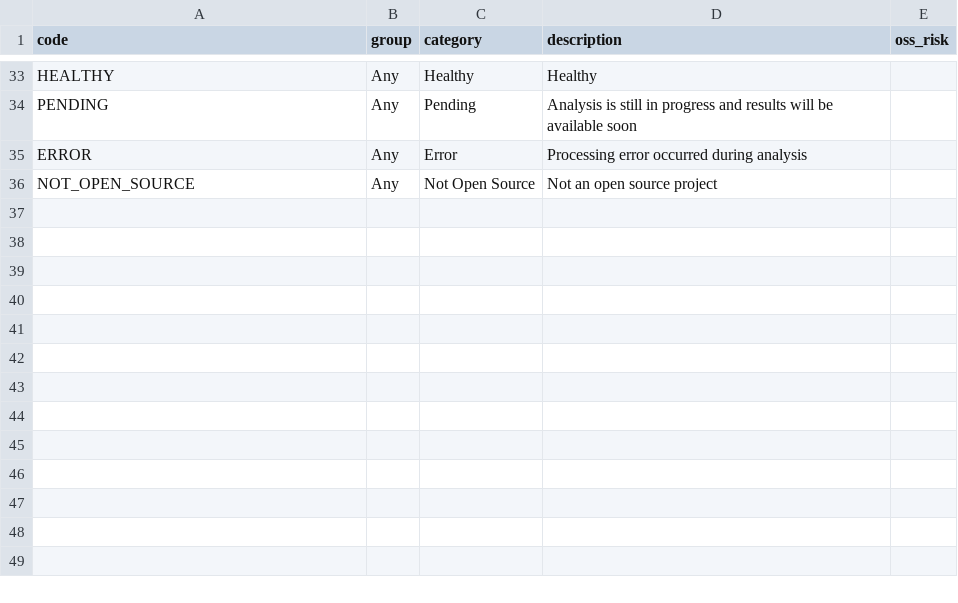
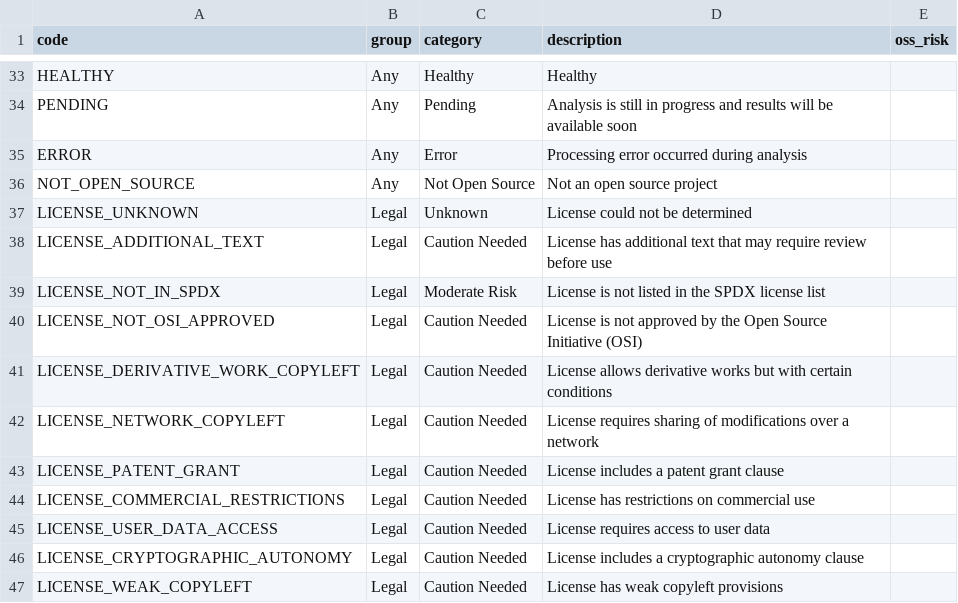
Before and after one commit to openteamsinc/opensourcescore.dev, a CSV file: score/notes/notes.csv, drawn as a sheet; only a part is shown, gaps mark what is left out.

Commit message:
Feat/improved licence tsuff (#182)
* Update mypy requirement in the all-dependencies group

Updates the requirements on [mypy](https://github.com/python/mypy) to permit the latest version.

Updates `mypy` to 1.16.0
- [Changelog](https://github.com/python/mypy/blob/master/CHANGELOG.md)
- [Commits](https://github.com/python/mypy/compare/v1.15.0...v1.16.0)

---
updated-dependencies:
- dependency-name: mypy
  dependency-version: 1.16.0
  dependency-type: direct:production
  dependency-group: all-dependencies
...

Signed-off-by: dependabot[bot] <support@github.com>

* Improve license detection

* improve

* remove print

* typed

---------

Signed-off-by: dependabot[bot] <support@github.com>
Co-authored-by: dependabot[bot] <49699333+dependabot[bot]@users.noreply.github.com>

```diff
--- a/score/notes/notes.csv
+++ b/score/notes/notes.csv
@@ -36 +36,12 @@ ERROR,Any,Error,"Processing error occurred during analysis",
 NOT_OPEN_SOURCE,Any,Not Open Source,"Not an open source project",
+LICENSE_UNKNOWN,Legal,Unknown,"License could not be determined",
+LICENSE_ADDITIONAL_TEXT,Legal,Caution Needed,"License has additional text that may require review before use",
+LICENSE_NOT_IN_SPDX,Legal,Moderate Risk,"License is not listed in the SPDX license list",
+LICENSE_NOT_OSI_APPROVED,Legal,Caution Needed,"License is not approved by the Open Source Initiative (OSI)",
+LICENSE_DERIVATIVE_WORK_COPYLEFT,Legal,Caution Needed,"License allows derivative works but with certain conditions",
+LICENSE_NETWORK_COPYLEFT,Legal,Caution Needed,"License requires sharing of modifications over a network",
+LICENSE_PATENT_GRANT,Legal,Caution Needed,"License includes a patent grant clause",
+LICENSE_COMMERCIAL_RESTRICTIONS,Legal,Caution Needed,"License has restrictions on commercial use",
+LICENSE_USER_DATA_ACCESS,Legal,Caution Needed,"License requires access to user data",
+LICENSE_CRYPTOGRAPHIC_AUTONOMY,Legal,Caution Needed,"License includes a cryptographic autonomy clause",
+LICENSE_WEAK_COPYLEFT,Legal,Caution Needed,"License has weak copyleft provisions",
```
Also changed, not shown: 9 other files.
